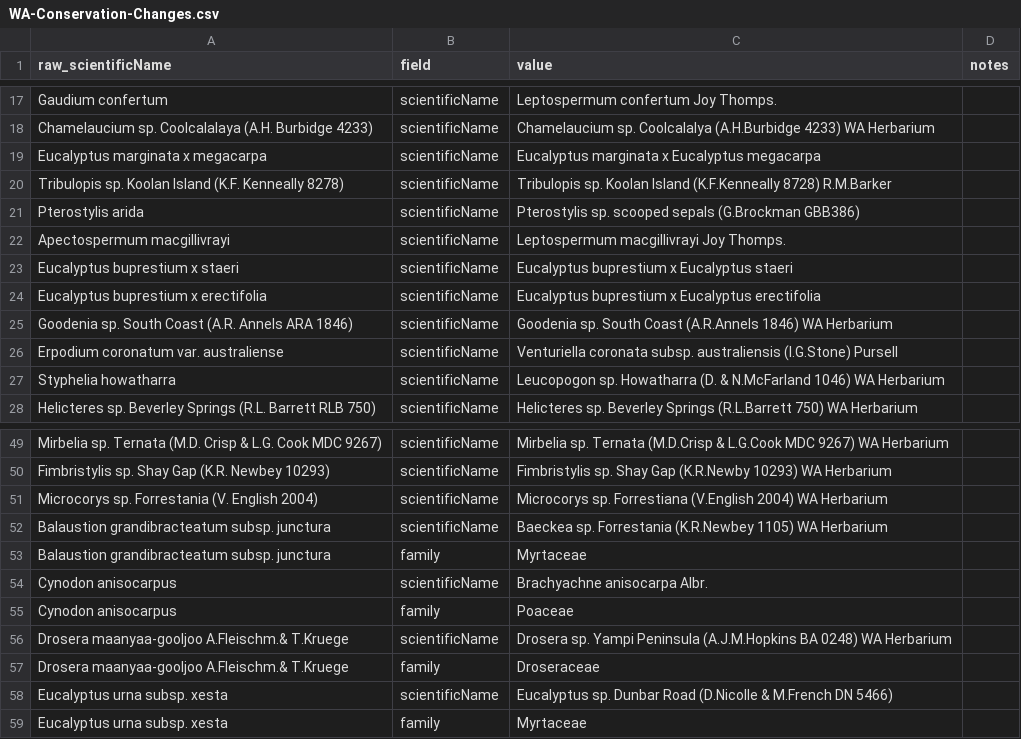
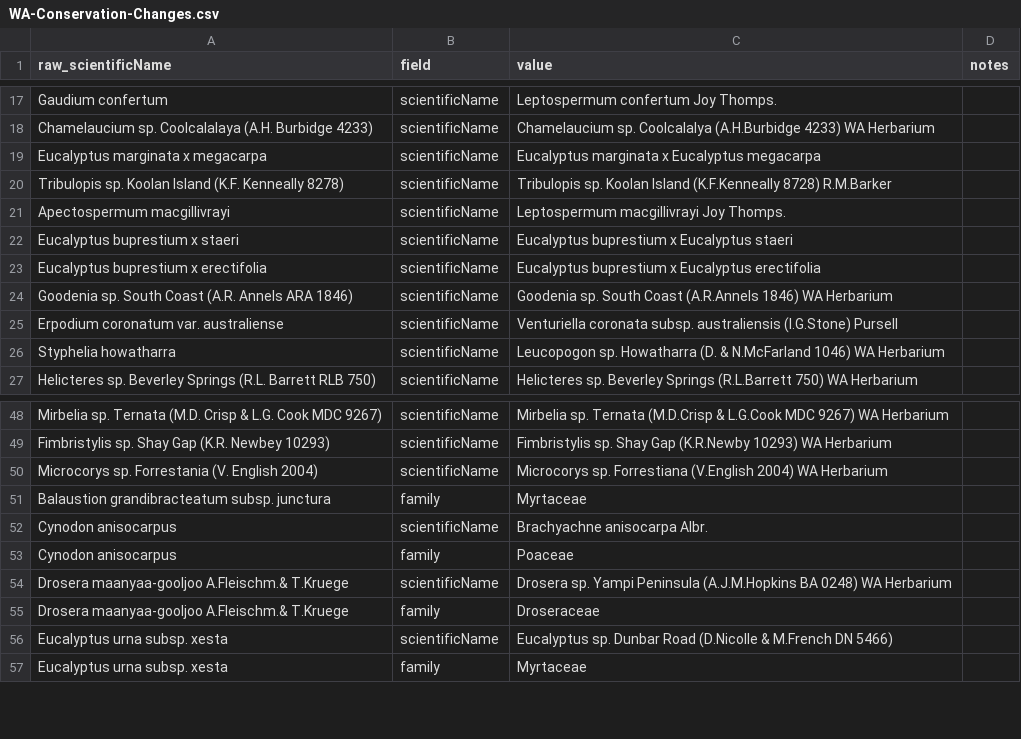
Before and after one commit to AtlasOfLivingAustralia/authoritative-lists, a CSV file: automated-processes/updateConservationSensitive/Changes/WA-Conservation-Changes.csv, drawn as a sheet; only a part is shown, gaps mark what is left out; the diff names each change by its address in the sheet, - before the commit and + after, or states it on an @@ line.

```diff
--- a/automated-processes/updateConservationSensitive/Changes/WA-Conservation-Changes.csv
+++ b/automated-processes/updateConservationSensitive/Changes/WA-Conservation-Changes.csv
-row 21: Pterostylis arida | scientificName | Pterostylis sp. scooped sepals (G.Brockman GBB386)
-row 52: Balaustion grandibracteatum subsp. junctura | scientificName | Baeckea sp. Forrestania (K.R.Newbey 1105) WA Herbarium
```
Also changed, not shown: automated-processes/updateConservationSensitive/Additions/WA-Conservation-Additions.csv, automated-processes/updateConservationSensitive/Additions/WA-Sensitive-Additions.csv, 1 other file.
